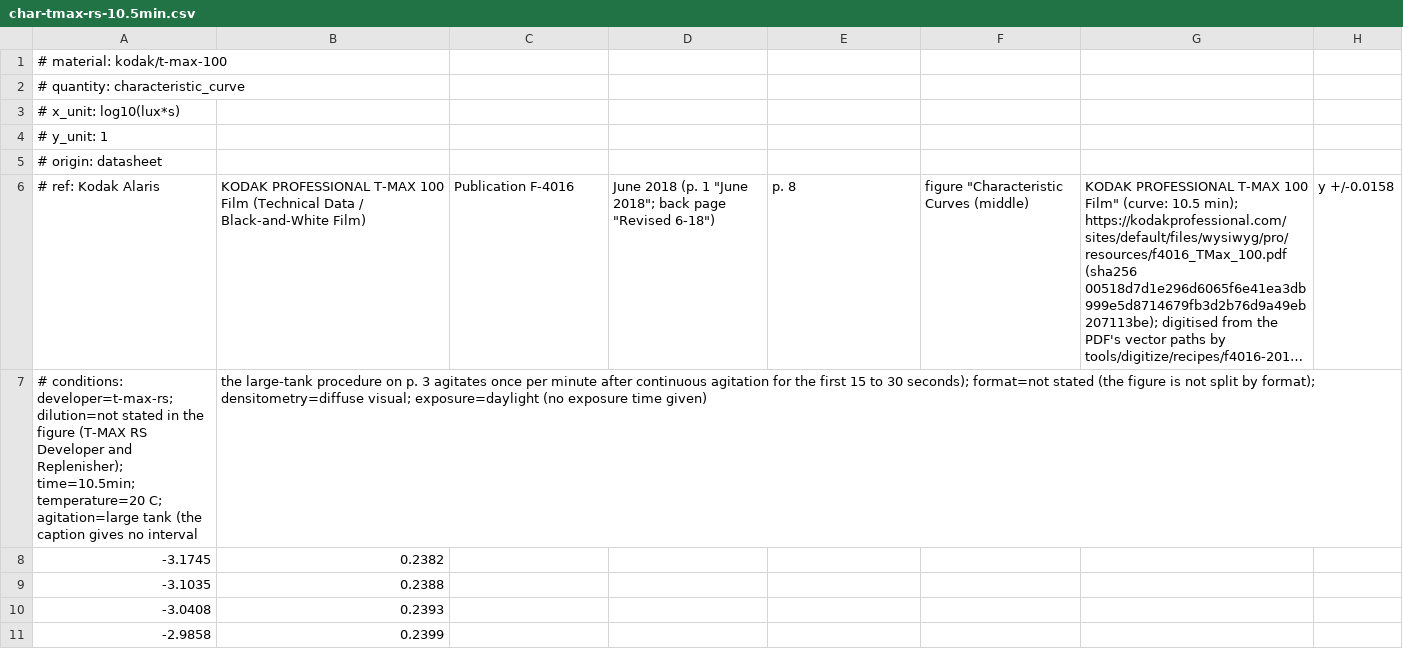
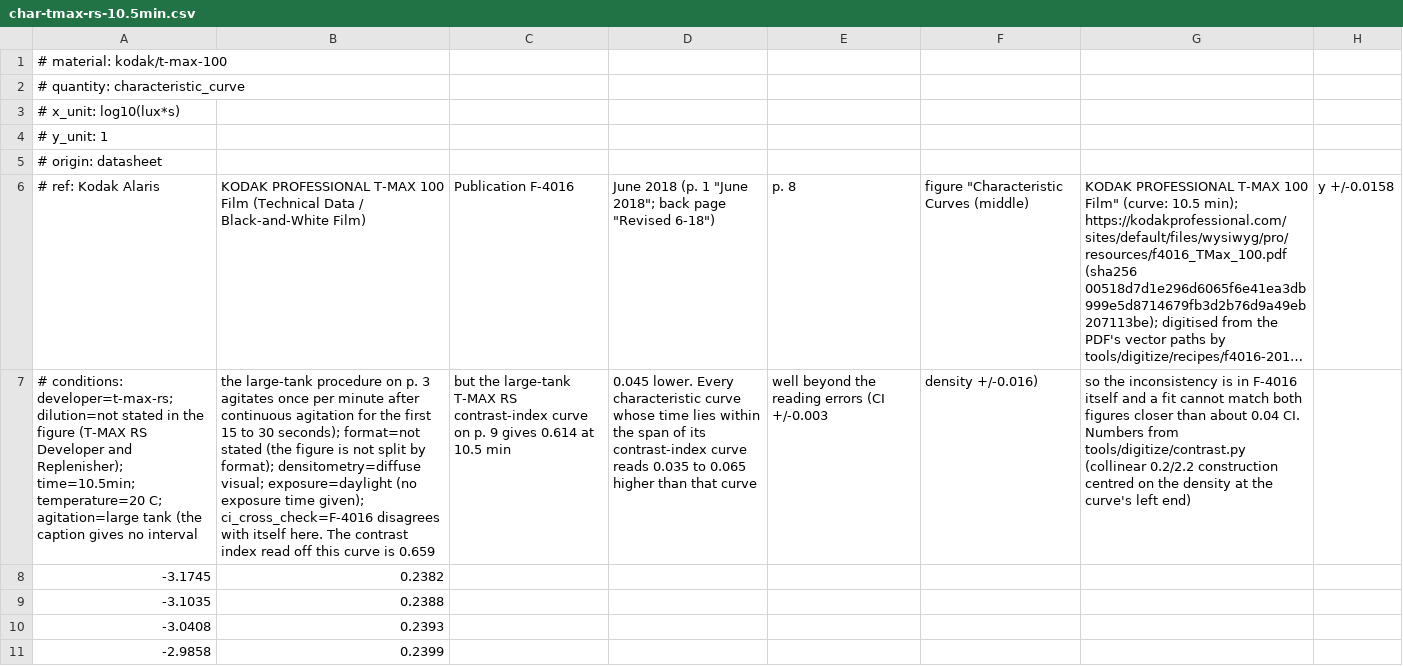
Before and after one commit to ChromiteCr/the_darkroom_atlas, a CSV file: tools/digitize/staged/kodak/t-max-100/char-tmax-rs-10.5min.csv, drawn as a sheet; only a part is shown; long unchanged cells end in …; the diff names each change by its address in the sheet, - before the commit and + after, or states it on an @@ line.

```diff
--- a/tools/digitize/staged/kodak/t-max-100/char-tmax-rs-10.5min.csv
+++ b/tools/digitize/staged/kodak/t-max-100/char-tmax-rs-10.5min.csv
-B7: …exposure time given)
+B7: …exposure time given); ci_cross_check=F-4016 disagrees with itself here. The contrast index read off this curve is 0.659
-C7: (empty)
+C7: but the large-tank T-MAX RS contrast-index curve on p. 9 gives 0.614 at 10.5 min
-D7: (empty)
+D7: 0.045 lower. Every characteristic curve whose time lies within the span of its contrast-index curve reads 0.035 to 0.065 higher than that curve
-E7: (empty)
+E7: well beyond the reading errors (CI +/-0.003
-F7: (empty)
+F7: density +/-0.016)
-G7: (empty)
+G7: so the inconsistency is in F-4016 itself and a fit cannot match both figures closer than about 0.04 CI. Numbers from tools/digitize/contrast.py (collinear 0.2/2.2 construction centred on the density at the curve's left end)
```
Also changed, not shown: tools/digitize/staged/kodak/t-max-100/char-tmax-dev-12min.csv, tools/digitize/staged/kodak/t-max-100/ci-large-tank-tmax-rs.csv, 23 other files.
